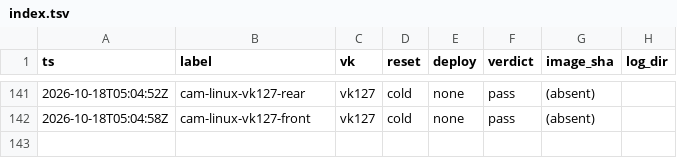
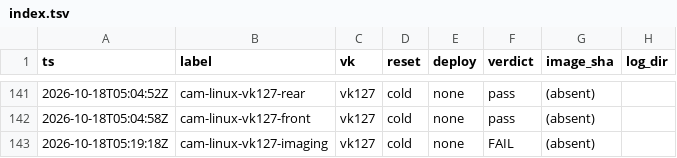
Before and after one commit to xiaquwan1001/lenovo-legion-y700-gen4-tb322fc-elden-linux, a TSV file: reports/trials/index.tsv, drawn as a sheet; only a part is shown, gaps mark what is left out; the diff names each change by its address in the sheet, - before the commit and + after, or states it on an @@ line.

Commit message:
camera(linux): 更正 G1-5——出流≠可用：libcamera 软 ISP 只写第 0 帧（裸 V4L2 3/3 好）
用户就位明亮场景后按逐帧判据复测，结论翻转：
- 裸 V4L2 /dev/video0 (4080x3072 pgAA)：3/3 帧都有真实数据（帧首 8KB mean 25.59/20.53/20.68，nonzero ~95%）
- libcamera simple+softISP（默认 EGL）：帧 0 mean 15.9，帧 1–39 全零；debug 日志显示 debayer 每帧都在跑
- LIBCAMERA_SOFTISP_MODE=cpu：帧 0–3 全零（bytesused 50036736）
- 换 stock ipa_soft_simple.so（198648B）：与自编 AE-fix IPA 现象完全一致 ⇒ 与 IPA 无关
⇒ 归因 libcamera SoftwareIsp 的输出回写（EGL 多缓冲/dmabuf→EGLImage 最可疑）；kernel/CSID/VFE/sensor 均已排除
- TASKS G1-5 改为「驱动级出流 OK / Linux 成像不可用（未解）」；PITFALLS #319 改为逐帧+裸 V4L2 对照判据、
  新增 #320（软 ISP 只写首帧指纹与判别链）；报告 §5 记录判别式与三条下一步
- 记录：reports/trials/20261018T051918Z-cam-linux-vk127-imaging.json（verdict=FAIL）
- 设备收尾：自编 IPA 已恢复；CAM-OFF（模块 0/节点 0/blank idle300+lock true）；phoc 与 wireplumber 均在跑；清理 2GB 临时帧

```diff
--- a/reports/trials/index.tsv
+++ b/reports/trials/index.tsv
+row 143: 2026-10-18T05:19:18Z | cam-linux-vk127-imaging | vk127 | cold | none | FAIL | (absent)
```
Also changed, not shown: 5 other files.
